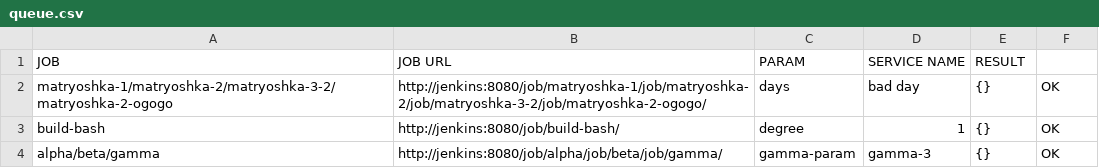
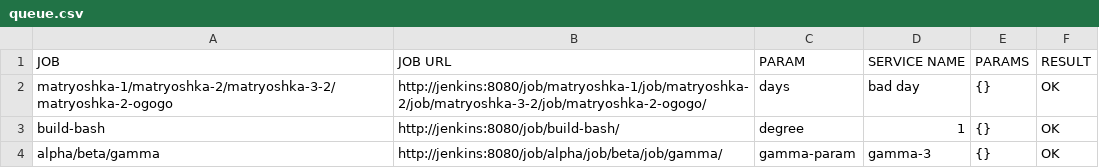
Before and after one commit to akhmanova/jenkinsMindMap, a CSV file: queue.csv, drawn as a sheet.

Commit message:
new files

```diff
--- a/queue.csv
+++ b/queue.csv
@@ -1,2 +1,2 @@
-JOB,JOB URL,PARAM,SERVICE NAME,RESULT
+JOB,JOB URL,PARAM,SERVICE NAME,PARAMS,RESULT
 matryoshka-1/matryoshka-2/matryoshka-3-2/matryoshka-2-ogogo,http://jenkins:8080/job/matryoshka-1/job/matryoshka-2/job/matryoshka-3-2/job/matryoshka-2-ogogo/,days,bad day,{},OK
```
